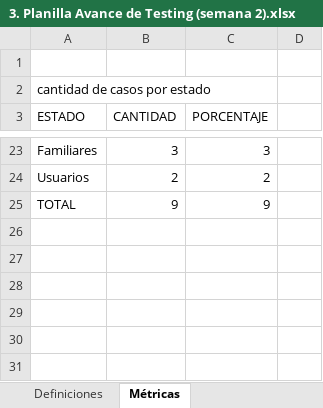
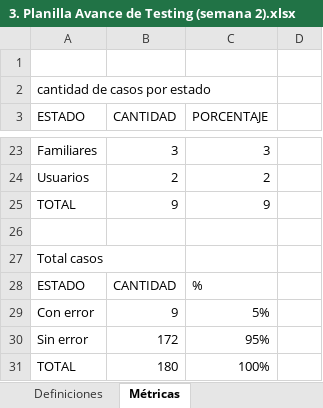
Before and after one commit to DavidGuentelicanDev/Portafolio_Grupo4_TatasApp, an Excel workbook: Fase 2/Evidencias Proyecto/documentacion/testing/3. Planilla Avance de Testing (semana 2).xlsx, sheet Métricas, drawn as a sheet; only a part is shown, gaps mark what is left out; values as stored, in another font and other column widths than the file's, no borders; charts and pictures not drawn; the diff names each change by its address in the sheet, - before the commit and + after, or states it on an @@ line.

```diff
--- a/Fase 2/Evidencias Proyecto/documentacion/testing/3. Planilla Avance de Testing (semana 2).xlsx (sheet Métricas)
+++ b/Fase 2/Evidencias Proyecto/documentacion/testing/3. Planilla Avance de Testing (semana 2).xlsx (sheet Métricas)
+row 26: (empty)
+row 27: Total casos
+row 28: ESTADO | CANTIDAD | %
+row 29: Con error | 9 | 5%
+row 30: Sin error | 172 | 95%
+row 31: TOTAL | 180 | 100%
```
Also changed, not shown: charts or pictures, 2 other files.
